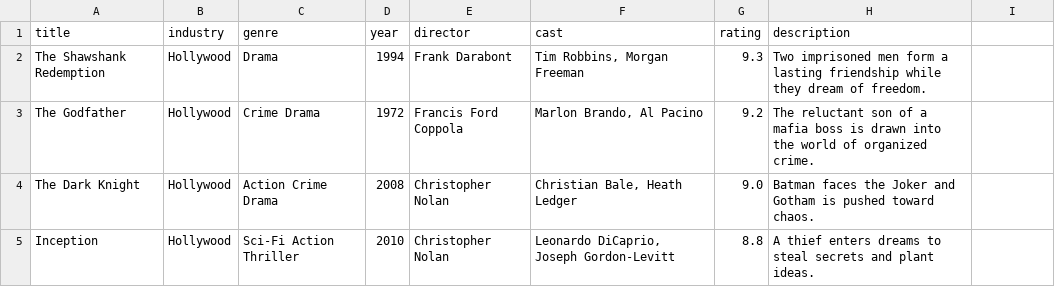
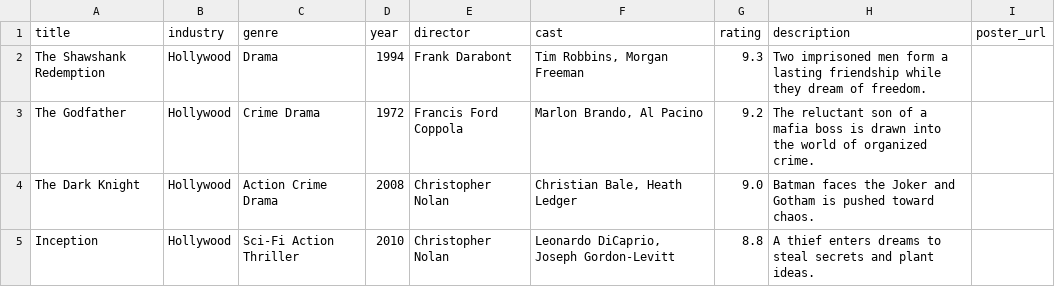
Before and after one commit to luckylucky110507/Movie-Recommendation-System, a CSV file: data/movies.csv, drawn as a sheet; only a part is shown; the diff names each change by its address in the sheet, - before the commit and + after, or states it on an @@ line.

Commit message:
Add Hollywood and Bollywood datasets with poster-ready Netflix UI

```diff
--- a/data/movies.csv
+++ b/data/movies.csv
-I1: (empty)
+I1: poster_url
```
Also changed, not shown: 7 other files.
